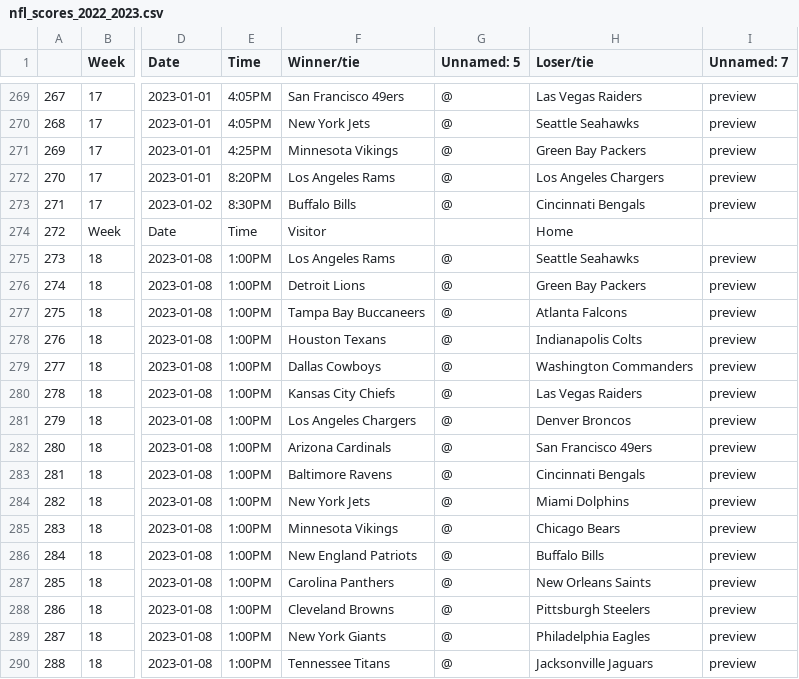
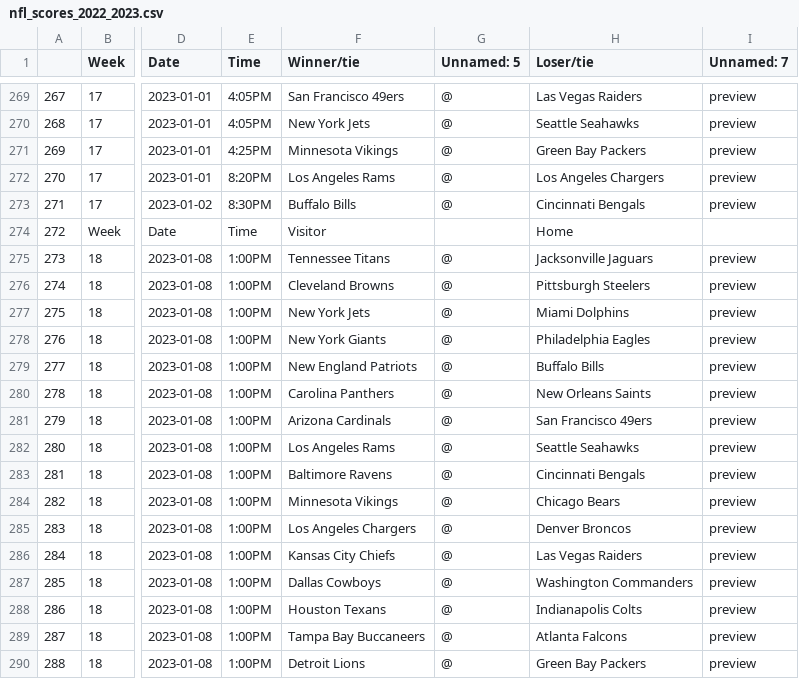
Before and after one commit to ZeNoonan/nfl, a CSV file: nfl_scores_2022_2023.csv, drawn as a sheet; only a part is shown, gaps mark what is left out; the diff covers the shown part only; the diff names each change by its address in the sheet, - before the commit and + after, or states it on an @@ line.

```diff
--- a/nfl_scores_2022_2023.csv
+++ b/nfl_scores_2022_2023.csv
-F275 (Winner/tie): Los Angeles Rams
+F275 (Winner/tie): Tennessee Titans
-H275 (Loser/tie): Seattle Seahawks
+H275 (Loser/tie): Jacksonville Jaguars
-F276 (Winner/tie): Detroit Lions
+F276 (Winner/tie): Cleveland Browns
-H276 (Loser/tie): Green Bay Packers
+H276 (Loser/tie): Pittsburgh Steelers
-F277 (Winner/tie): Tampa Bay Buccaneers
+F277 (Winner/tie): New York Jets
-H277 (Loser/tie): Atlanta Falcons
+H277 (Loser/tie): Miami Dolphins
-F278 (Winner/tie): Houston Texans
+F278 (Winner/tie): New York Giants
-H278 (Loser/tie): Indianapolis Colts
+H278 (Loser/tie): Philadelphia Eagles
-F279 (Winner/tie): Dallas Cowboys
+F279 (Winner/tie): New England Patriots
-H279 (Loser/tie): Washington Commanders
+H279 (Loser/tie): Buffalo Bills
-F280 (Winner/tie): Kansas City Chiefs
+F280 (Winner/tie): Carolina Panthers
-H280 (Loser/tie): Las Vegas Raiders
+H280 (Loser/tie): New Orleans Saints
-F281 (Winner/tie): Los Angeles Chargers
+F281 (Winner/tie): Arizona Cardinals
-H281 (Loser/tie): Denver Broncos
+H281 (Loser/tie): San Francisco 49ers
-F282 (Winner/tie): Arizona Cardinals
+F282 (Winner/tie): Los Angeles Rams
-H282 (Loser/tie): San Francisco 49ers
+H282 (Loser/tie): Seattle Seahawks
-F284 (Winner/tie): New York Jets
+F284 (Winner/tie): Minnesota Vikings
-H284 (Loser/tie): Miami Dolphins
+H284 (Loser/tie): Chicago Bears
-F285 (Winner/tie): Minnesota Vikings
+F285 (Winner/tie): Los Angeles Chargers
-H285 (Loser/tie): Chicago Bears
+H285 (Loser/tie): Denver Broncos
-F286 (Winner/tie): New England Patriots
+F286 (Winner/tie): Kansas City Chiefs
-H286 (Loser/tie): Buffalo Bills
+H286 (Loser/tie): Las Vegas Raiders
-F287 (Winner/tie): Carolina Panthers
+F287 (Winner/tie): Dallas Cowboys
-H287 (Loser/tie): New Orleans Saints
+H287 (Loser/tie): Washington Commanders
-F288 (Winner/tie): Cleveland Browns
+F288 (Winner/tie): Houston Texans
-H288 (Loser/tie): Pittsburgh Steelers
+H288 (Loser/tie): Indianapolis Colts
-F289 (Winner/tie): New York Giants
+F289 (Winner/tie): Tampa Bay Buccaneers
-H289 (Loser/tie): Philadelphia Eagles
+H289 (Loser/tie): Atlanta Falcons
-F290 (Winner/tie): Tennessee Titans
+F290 (Winner/tie): Detroit Lions
-H290 (Loser/tie): Jacksonville Jaguars
+H290 (Loser/tie): Green Bay Packers
```
Also changed, not shown: 72 edited cells elsewhere in this file, nfl_odds_2022_2023.csv.
